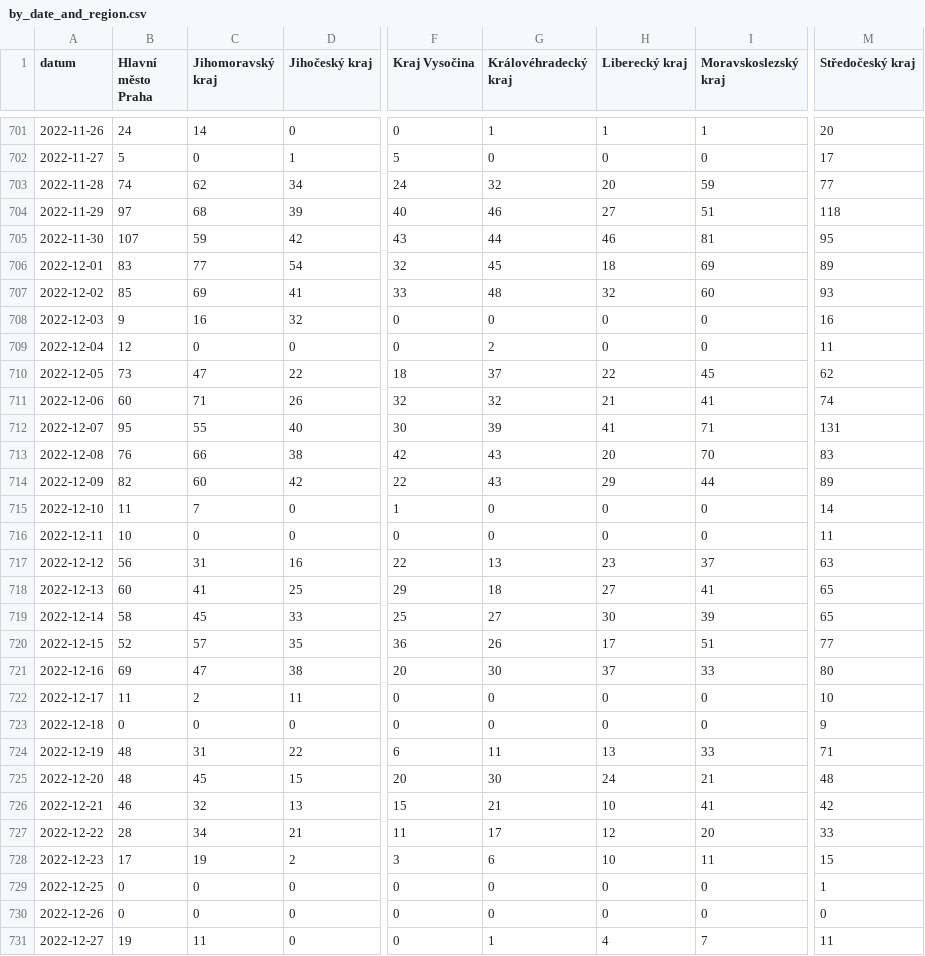
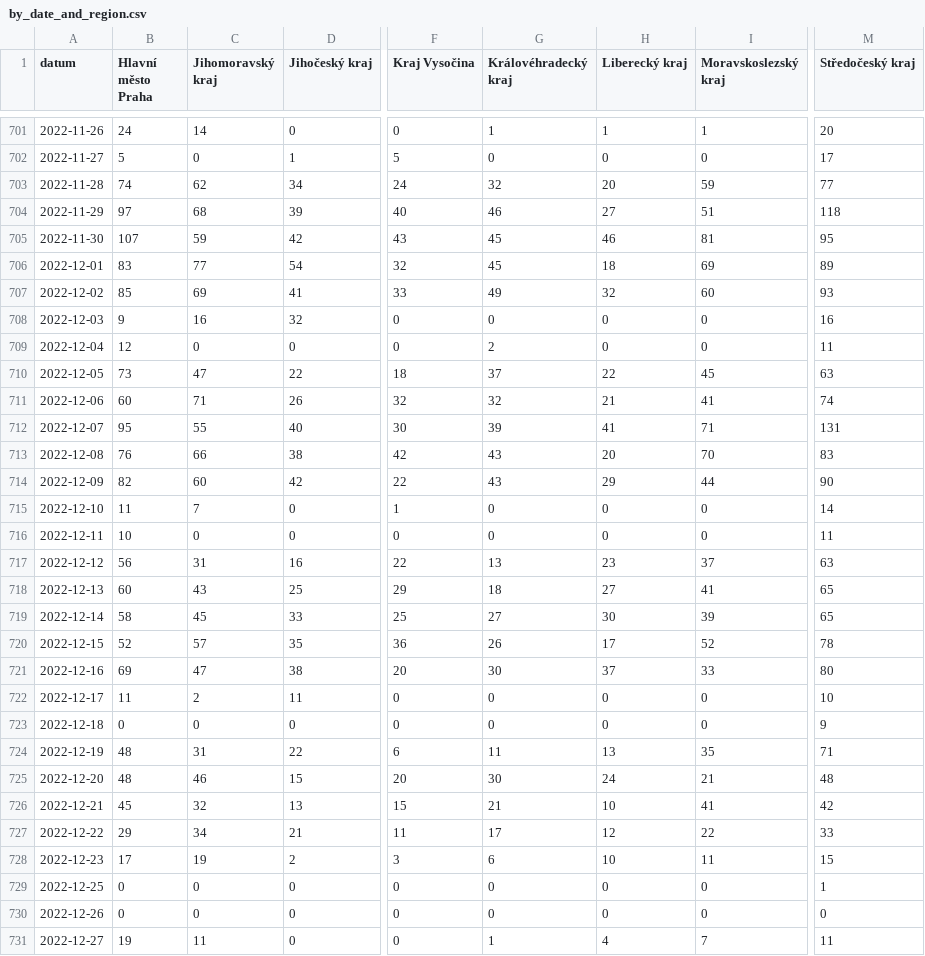
Before and after one commit to vykend/COVID19-Vaccination-Czechia, a CSV file: by_date_and_region.csv, drawn as a sheet; only a part is shown, gaps mark what is left out; the diff covers the shown part only; the diff names each change by its address in the sheet, - before the commit and + after, or states it on an @@ line.

```diff
--- a/by_date_and_region.csv
+++ b/by_date_and_region.csv
-G705 (Královéhradecký kraj): 44
+G705 (Královéhradecký kraj): 45
-G707 (Královéhradecký kraj): 48
+G707 (Královéhradecký kraj): 49
-M710 (Středočeský kraj): 62
+M710 (Středočeský kraj): 63
-M714 (Středočeský kraj): 89
+M714 (Středočeský kraj): 90
-C718 (Jihomoravský kraj): 41
+C718 (Jihomoravský kraj): 43
-I720 (Moravskoslezský kraj): 51
+I720 (Moravskoslezský kraj): 52
-M720 (Středočeský kraj): 77
+M720 (Středočeský kraj): 78
-I724 (Moravskoslezský kraj): 33
+I724 (Moravskoslezský kraj): 35
-C725 (Jihomoravský kraj): 45
+C725 (Jihomoravský kraj): 46
-B726 (Hlavní město Praha): 46
+B726 (Hlavní město Praha): 45
-B727 (Hlavní město Praha): 28
+B727 (Hlavní město Praha): 29
-I727 (Moravskoslezský kraj): 20
+I727 (Moravskoslezský kraj): 22
```
Also changed, not shown: 2 added rows and 53 edited cells elsewhere in this file, aggregation.csv, by_manufacturer.csv, 1 other file.
